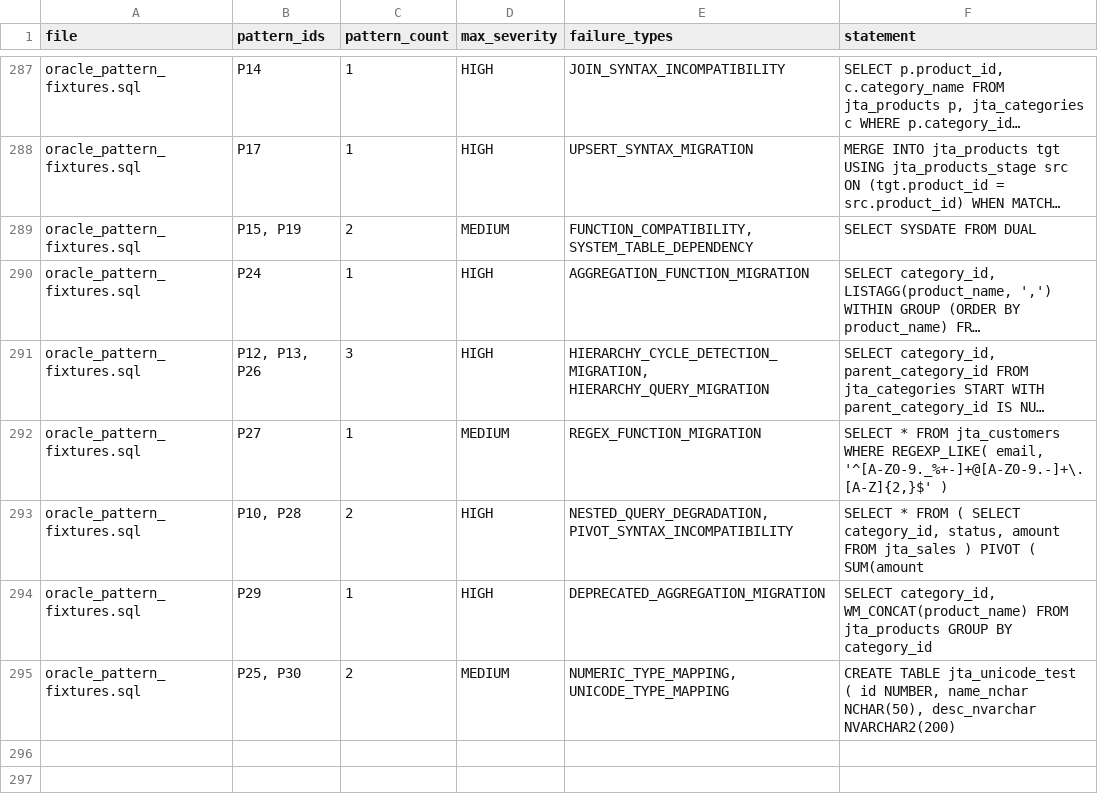
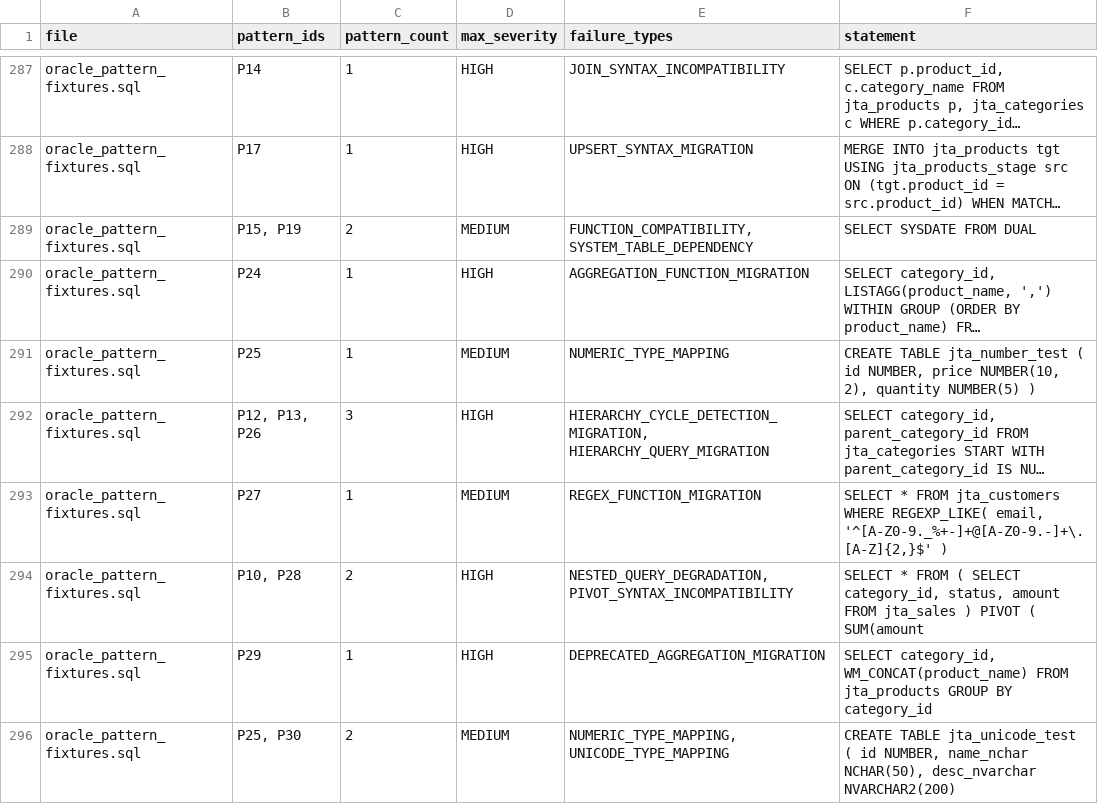
Before and after one commit to jsy-codes/shoppingmall-db-migration-analysis, a CSV file: data-generator/test-results/grocery_pattern_result.csv, drawn as a sheet; only a part is shown, gaps mark what is left out; long unchanged cells end in …; the diff names each change by its address in the sheet, - before the commit and + after, or states it on an @@ line.

```diff
--- a/data-generator/test-results/grocery_pattern_result.csv
+++ b/data-generator/test-results/grocery_pattern_result.csv
+row 291: oracle_pattern_fixtures.sql | P25 | 1 | MEDIUM | NUMERIC_TYPE_MAPPING | CREATE TABLE jta_number_test ( id NUMBER, price NUMBER(10, 2), quantity NUMBER(5) )
```
Also changed, not shown: data-generator/test-results/bad_queries_result.csv, data-generator/test-results/grocery_pattern_summary.csv, 7 other files.
